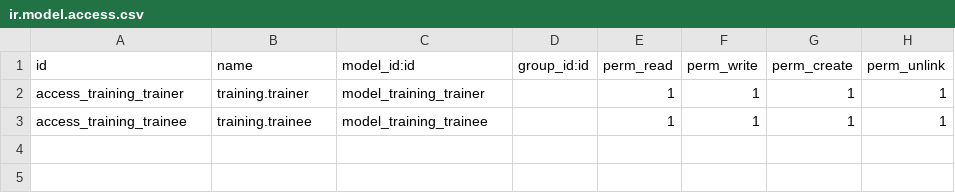
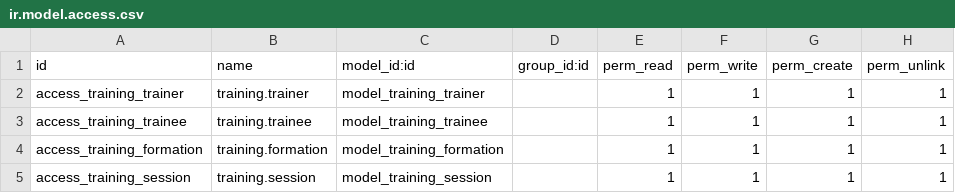
Before and after one commit to pollajoel/formation-odoo, a CSV file: addons/training_management/security/ir.model.access.csv, drawn as a sheet; the diff names each change by its address in the sheet, - before the commit and + after, or states it on an @@ line.

```diff
--- a/addons/training_management/security/ir.model.access.csv
+++ b/addons/training_management/security/ir.model.access.csv
+row 4: access_training_formation | training.formation | model_training_formation |  | 1 | 1 | 1 | 1
+row 5: access_training_session | training.session | model_training_session |  | 1 | 1 | 1 | 1
```
Also changed, not shown: 15 other files.
